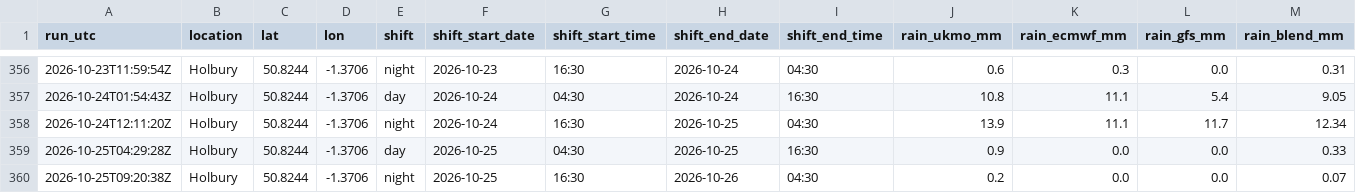
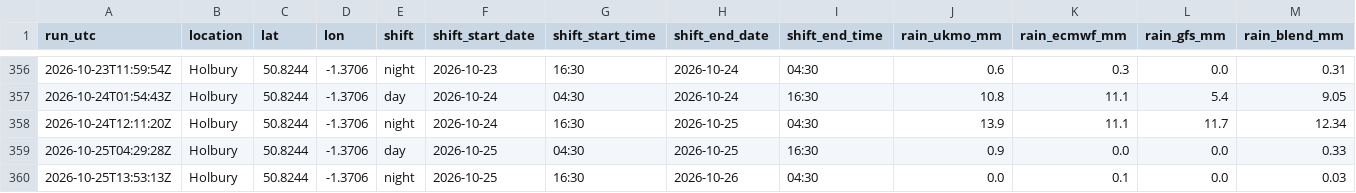
Before and after one commit to alivebe-a11y/weat, a CSV file: data/forecast.csv, drawn as a sheet; only a part is shown, gaps mark what is left out; removed rows and columns are numbered as before the commit, all else as after; rows hold the shown columns only; the diff names each change by its address in the sheet, - before the commit and + after, or states it on an @@ line.

```diff
--- a/data/forecast.csv
+++ b/data/forecast.csv
-row 360: 2026-10-25T09:20:38Z | Holbury | 50.8244 | -1.3706 | night | 2026-10-25 | 16:30 | 2026-10-26 | 04:30 | 0.2 | 0.0 | 0.0 | 0.07
+row 360: 2026-10-25T13:53:13Z | Holbury | 50.8244 | -1.3706 | night | 2026-10-25 | 16:30 | 2026-10-26 | 04:30 | 0.0 | 0.1 | 0.0 | 0.03
```
